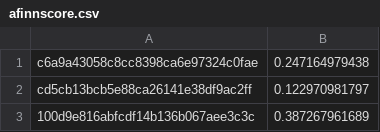
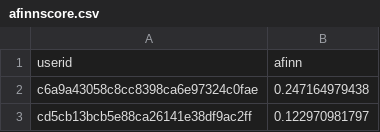
Before and after one commit to velveret/personality, a CSV file: weka/training/afinnscore.csv, drawn as a sheet; only a part is shown; the shorter side is filled out with more unchanged rows.

```diff
--- a/weka/training/afinnscore.csv
+++ b/weka/training/afinnscore.csv
@@ -1 +1,2 @@
+userid,afinn
 c6a9a43058c8cc8398ca6e97324c0fae,0.247164979438
```
Also changed, not shown: weka/training/neuroscore.csv, weka/training/neuroscorebigram.csv, 7 other files.
